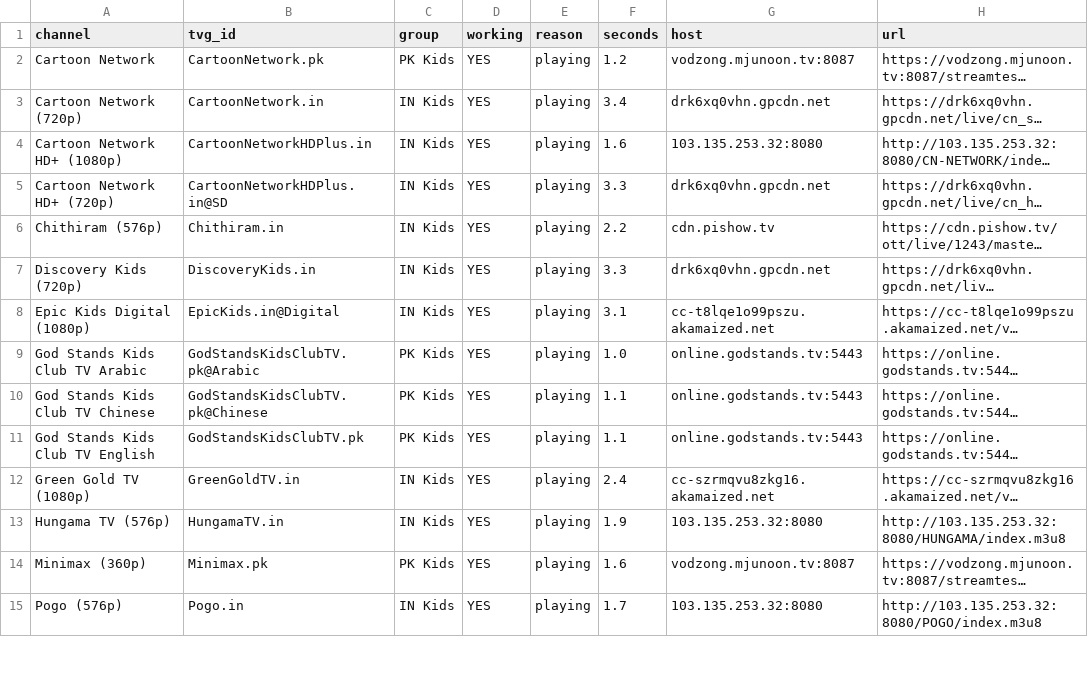
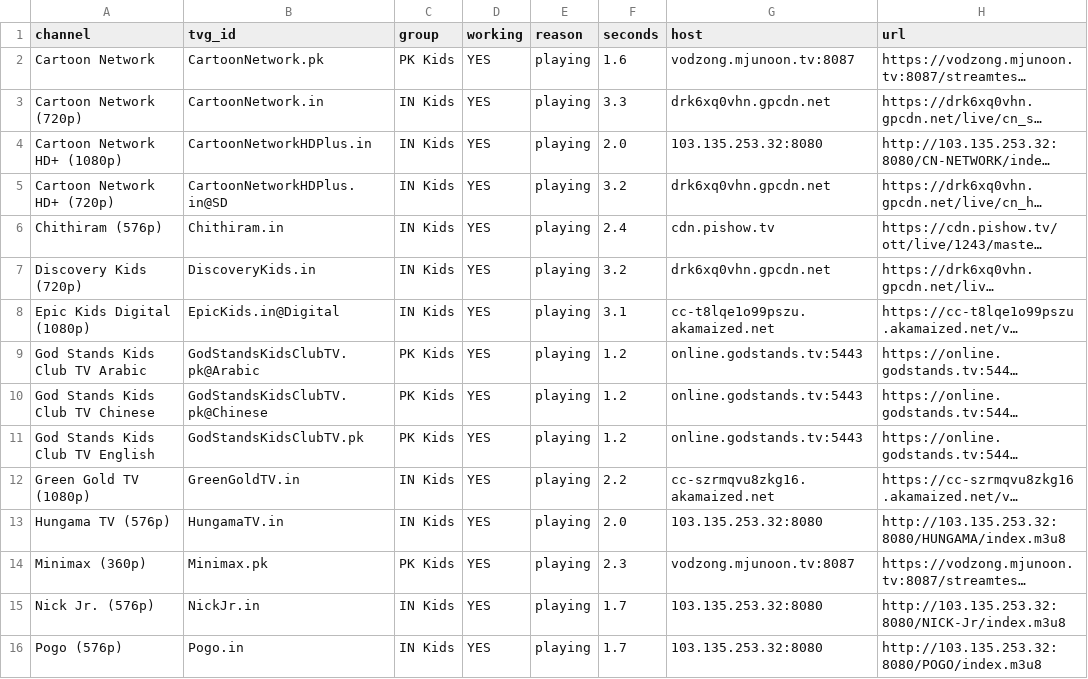
Before and after one commit to Inam321/iptv, a CSV file: reports/kids-report.csv, drawn as a sheet; only a part is shown; long unchanged cells end in …; the diff covers the shown part only; the diff names each change by its address in the sheet, - before the commit and + after, or states it on an @@ line.

```diff
--- a/reports/kids-report.csv
+++ b/reports/kids-report.csv
-F2 (seconds): 1.2
+F2 (seconds): 1.6
-F3 (seconds): 3.4
+F3 (seconds): 3.3
-F4 (seconds): 1.6
+F4 (seconds): 2.0
-F5 (seconds): 3.3
+F5 (seconds): 3.2
-F6 (seconds): 2.2
+F6 (seconds): 2.4
-F7 (seconds): 3.3
+F7 (seconds): 3.2
-F9 (seconds): 1.0
+F9 (seconds): 1.2
-F10:F11 (seconds): 1.1
+F10:F11 (seconds): 1.2
-F12 (seconds): 2.4
+F12 (seconds): 2.2
-F13 (seconds): 1.9
+F13 (seconds): 2.0
-F14 (seconds): 1.6
+F14 (seconds): 2.3
+row 15: Nick Jr. (576p) | NickJr.in | IN Kids | YES | playing | 1.7 | 103.135.253.32:8080 | http://103.135.253.32:8080/NICK-Jr/index.m3u8
```
Also changed, not shown: 3 added rows, 7 removed rows and 9 edited cells elsewhere in this file, reports/entertainment-report.csv, reports/movies-report.csv, 14 other files.
